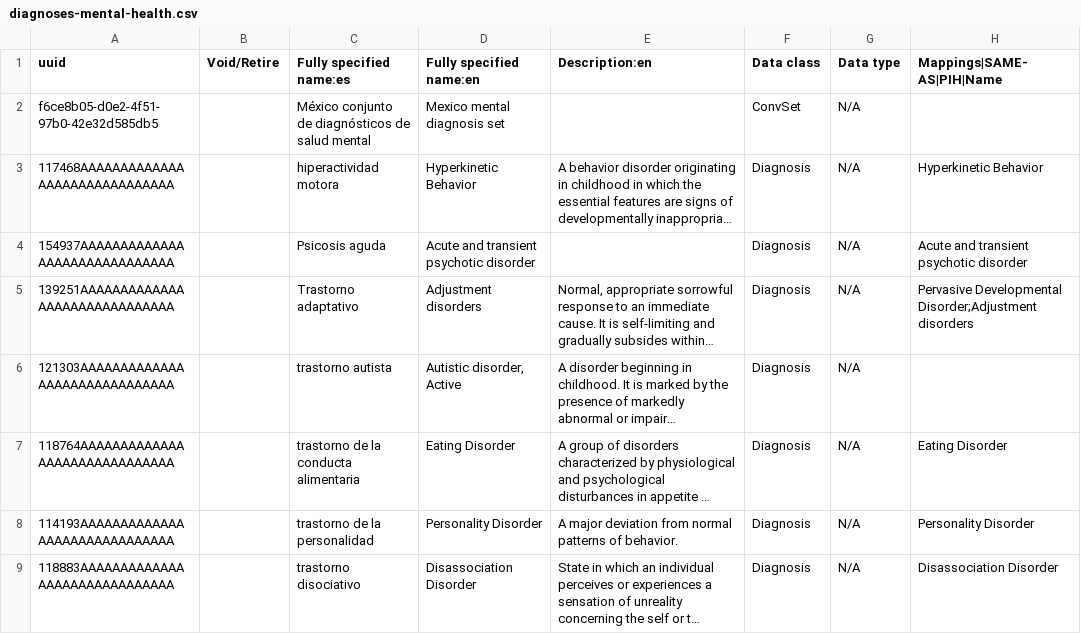
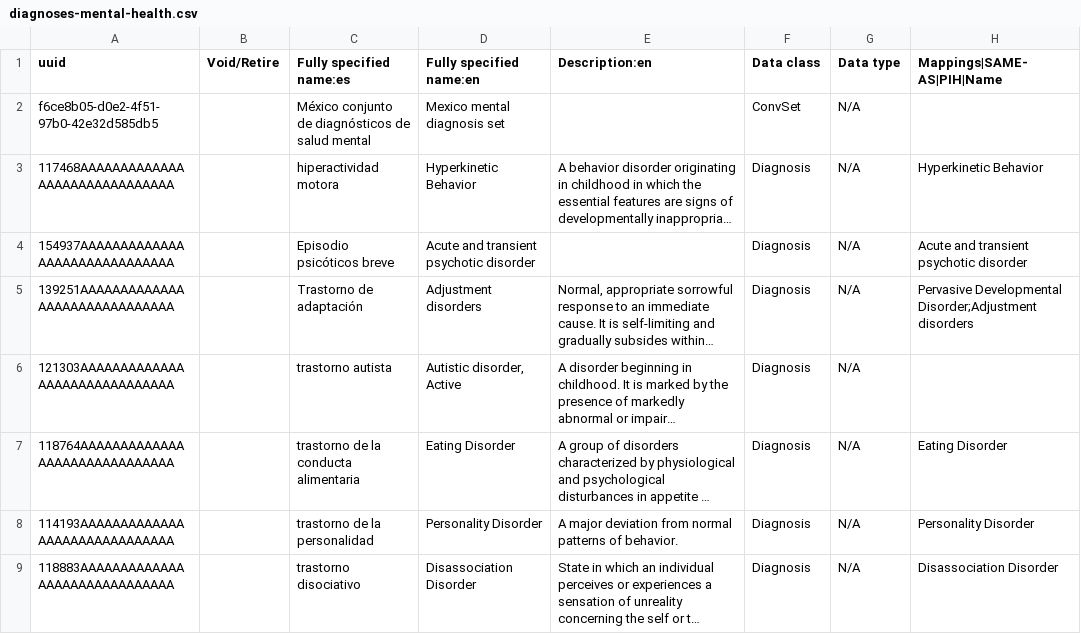
Before and after one commit to kat-acu/openmrs-config-ces, a CSV file: configuration/concepts/diagnoses-mental-health.csv, drawn as a sheet; only a part is shown; long unchanged cells end in …; the diff covers the shown part only; the diff names each change by its address in the sheet, - before the commit and + after, or states it on an @@ line.

```diff
--- a/configuration/concepts/diagnoses-mental-health.csv
+++ b/configuration/concepts/diagnoses-mental-health.csv
-C4 (Fully specified name:es): Psicosis aguda
+C4 (Fully specified name:es): Episodio psicóticos breve
-C5 (Fully specified name:es): Trastorno adaptativo
+C5 (Fully specified name:es): Trastorno de adaptación
```
Also changed, not shown: 2 added rows elsewhere in this file, configuration/conceptsets/diagnoses-mental-health-set.csv, configuration/drugs/drugs.csv, 2 other files.
